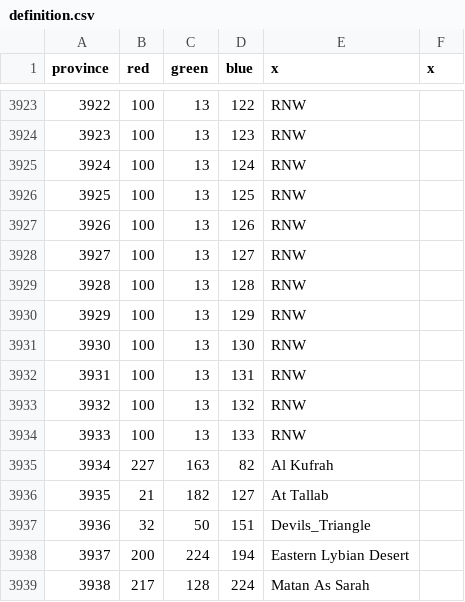
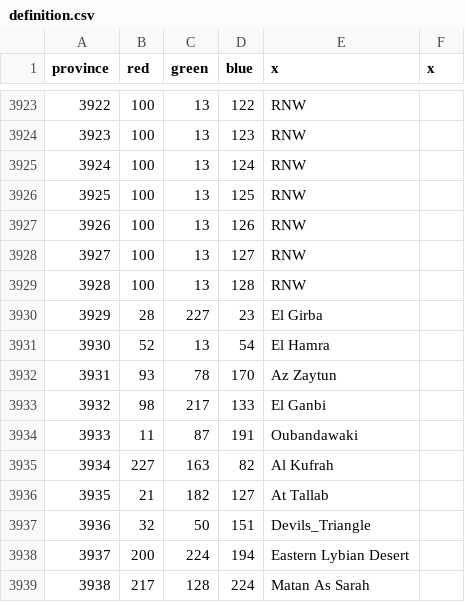
Before and after one commit to AltanIV/Victorum-Universalis-TC-1.34.5, a CSV file: map/definition.csv, drawn as a sheet; only a part is shown, gaps mark what is left out.

```diff
--- a/map/definition.csv
+++ b/map/definition.csv
@@ -3929,7 +3929,7 @@ province;red;green;blue;x;x
 3928;100;13;128;RNW;
-3929;100;13;129;RNW;
-3930;100;13;130;RNW;
-3931;100;13;131;RNW;
-3932;100;13;132;RNW;
-3933;100;13;133;RNW;
+3929;28;227;23;El Girba;
+3930;52;13;54;El Hamra;
+3931;93;78;170;Az Zaytun;
+3932;98;217;133;El Ganbi;
+3933;11;87;191;Oubandawaki;
 3934;227;163;82;Al Kufrah;
```
Also changed, not shown: map/adjacencies.csv, 28 other files.
